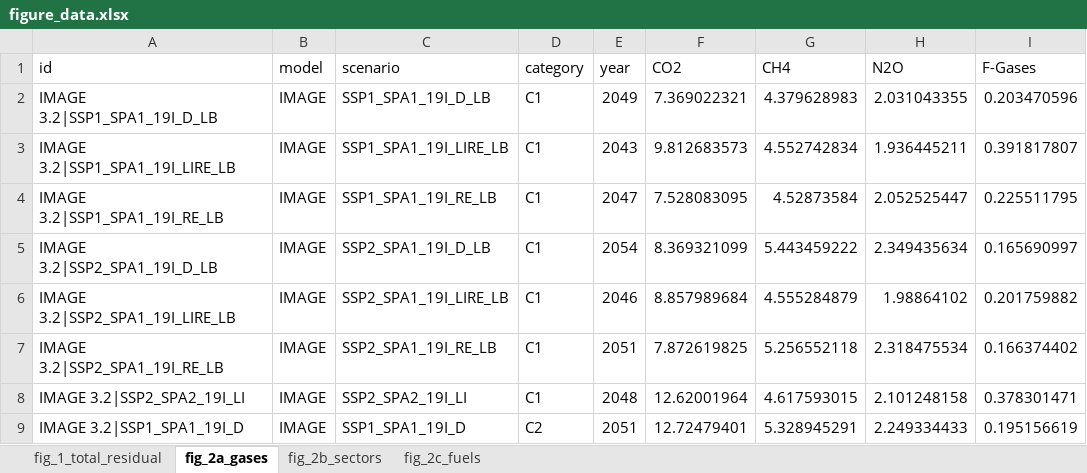
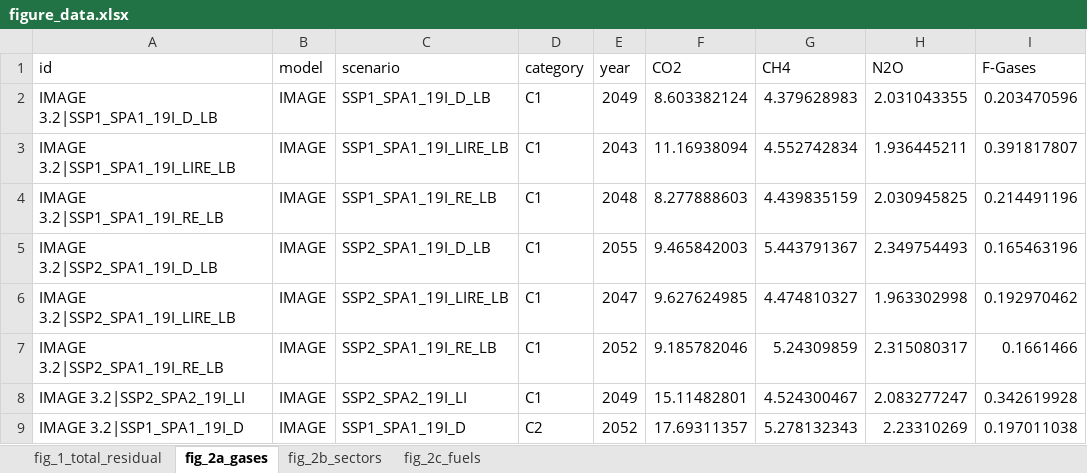
Before and after one commit to mcc-apsis/The-size-and-composition-of-residual-emissions-in-integrated-assessment-scenarios-at-net-zero-CO2, an Excel workbook: Results/figure_data.xlsx, sheet fig_2a_gases, drawn as a sheet; only a part is shown; values as stored, in another font and other column widths than the file's, no borders; the diff covers the shown part only; the diff names each change by its address in the sheet, - before the commit and + after, or states it on an @@ line.

```diff
--- a/Results/figure_data.xlsx (sheet fig_2a_gases)
+++ b/Results/figure_data.xlsx (sheet fig_2a_gases)
-F2 (CO2): 7.369022321
+F2 (CO2): 8.603382124
-F3 (CO2): 9.812683573
+F3 (CO2): 11.16938094
-E4 (year): 2047
+E4 (year): 2048
-F4 (CO2): 7.528083095
+F4 (CO2): 8.277888603
-G4 (CH4): 4.52873584
+G4 (CH4): 4.439835159
-H4 (N2O): 2.052525447
+H4 (N2O): 2.030945825
-I4 (F-Gases): 0.225511795
+I4 (F-Gases): 0.214491196
-E5 (year): 2054
+E5 (year): 2055
-F5 (CO2): 8.369321099
+F5 (CO2): 9.465842003
-G5 (CH4): 5.443459222
+G5 (CH4): 5.443791367
-H5 (N2O): 2.349435634
+H5 (N2O): 2.349754493
-I5 (F-Gases): 0.165690997
+I5 (F-Gases): 0.165463196
-E6 (year): 2046
+E6 (year): 2047
-F6 (CO2): 8.857989684
+F6 (CO2): 9.627624985
-G6 (CH4): 4.555284879
+G6 (CH4): 4.474810327
-H6 (N2O): 1.98864102
+H6 (N2O): 1.963302998
-I6 (F-Gases): 0.201759882
+I6 (F-Gases): 0.192970462
-E7 (year): 2051
+E7 (year): 2052
-F7 (CO2): 7.872619825
+F7 (CO2): 9.185782046
-G7 (CH4): 5.256552118
+G7 (CH4): 5.24309859
-H7 (N2O): 2.318475534
+H7 (N2O): 2.315080317
-I7 (F-Gases): 0.166374402
+I7 (F-Gases): 0.1661466
-E8 (year): 2048
+E8 (year): 2049
-F8 (CO2): 12.62001964
+F8 (CO2): 15.11482801
-G8 (CH4): 4.617593015
+G8 (CH4): 4.524300467
-H8 (N2O): 2.101248158
+H8 (N2O): 2.083277247
-I8 (F-Gases): 0.378301471
+I8 (F-Gases): 0.342619928
-E9 (year): 2051
+E9 (year): 2052
-F9 (CO2): 12.72479401
+F9 (CO2): 17.69311357
-G9 (CH4): 5.328945291
+G9 (CH4): 5.278132343
-H9 (N2O): 2.249334433
+H9 (N2O): 2.23310269
-I9 (F-Gases): 0.195156619
+I9 (F-Gases): 0.197011038
```
Also changed, not shown: 710 edited cells elsewhere in this sheet, sheet fig_2c_fuels, sheet fig_1_total_residual, sheet fig_2b_sectors, Results/analysis.xlsx, 26 other files.
